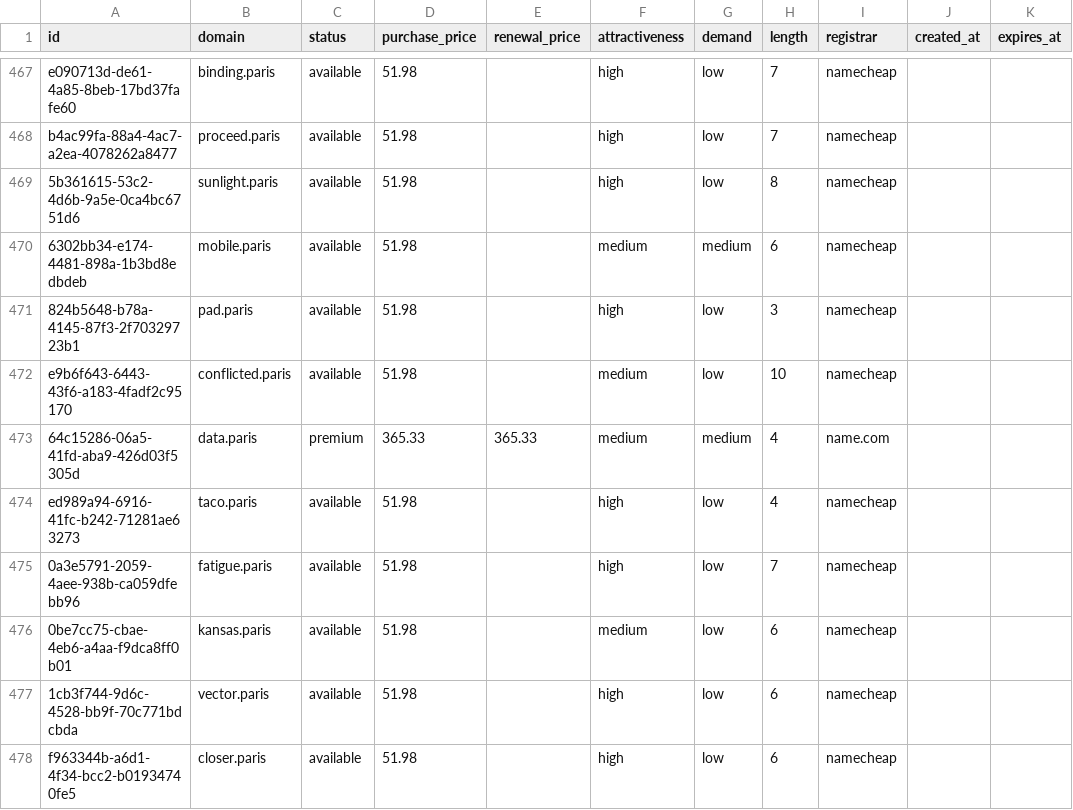
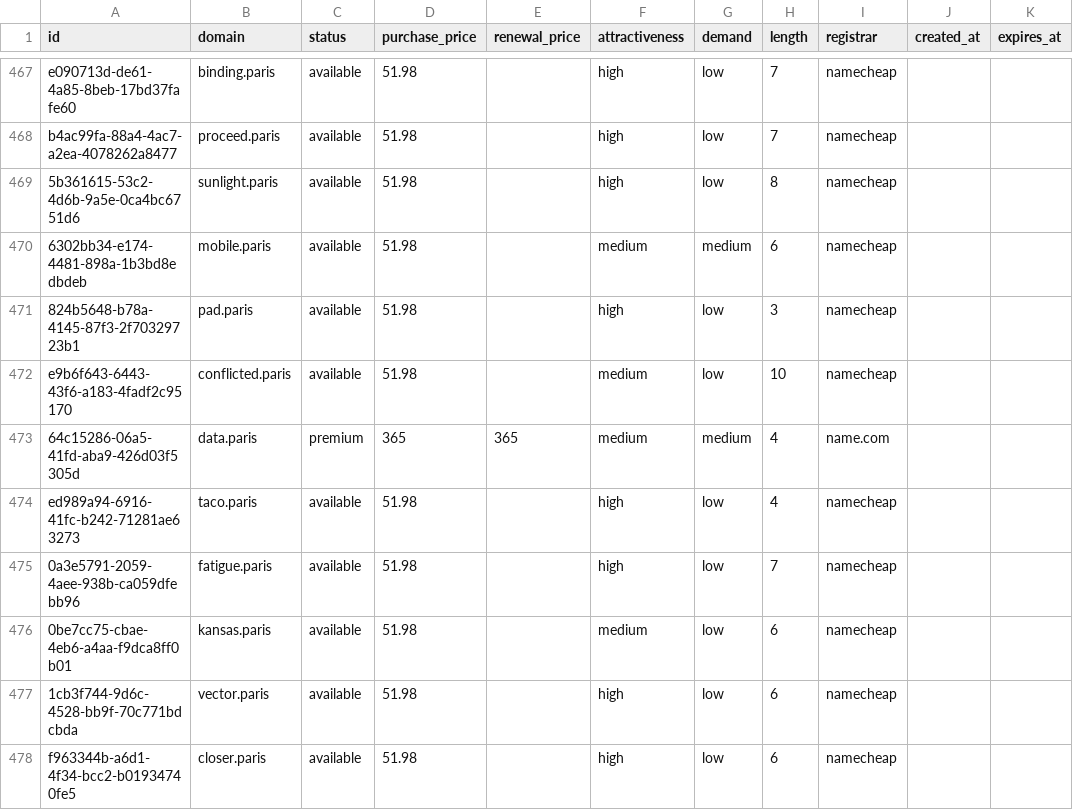
Before and after one commit to UniqueDomains/paris-oneword-domains, a CSV file: paris.csv, drawn as a sheet; only a part is shown, gaps mark what is left out.

Commit message:
Domains update

```diff
--- a/paris.csv
+++ b/paris.csv
@@ -472,3 +472,3 @@ b4ac99fa-88a4-4ac7-a2ea-4078262a8477,proceed.paris,available,51.98,,high,low,7,n
 e9b6f643-6443-43f6-a183-4fadf2c95170,conflicted.paris,available,51.98,,medium,low,10,namecheap,,
-64c15286-06a5-41fd-aba9-426d03f5305d,data.paris,premium,365.33,365.33,medium,medium,4,name.com,,
+64c15286-06a5-41fd-aba9-426d03f5305d,data.paris,premium,365,365,medium,medium,4,name.com,,
 ed989a94-6916-41fc-b242-71281ae63273,taco.paris,available,51.98,,high,low,4,namecheap,,
```
Also changed, not shown: 4 other files.
